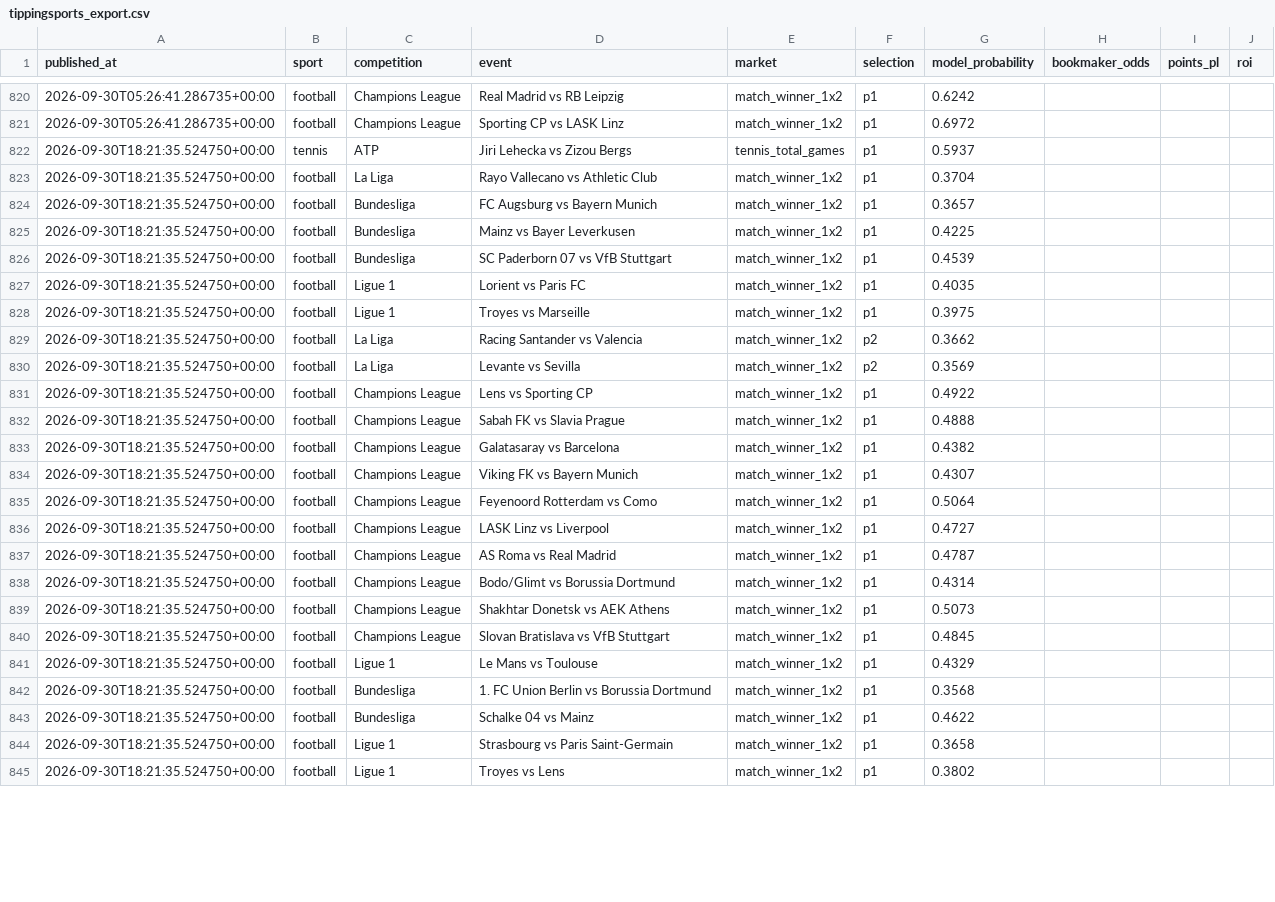
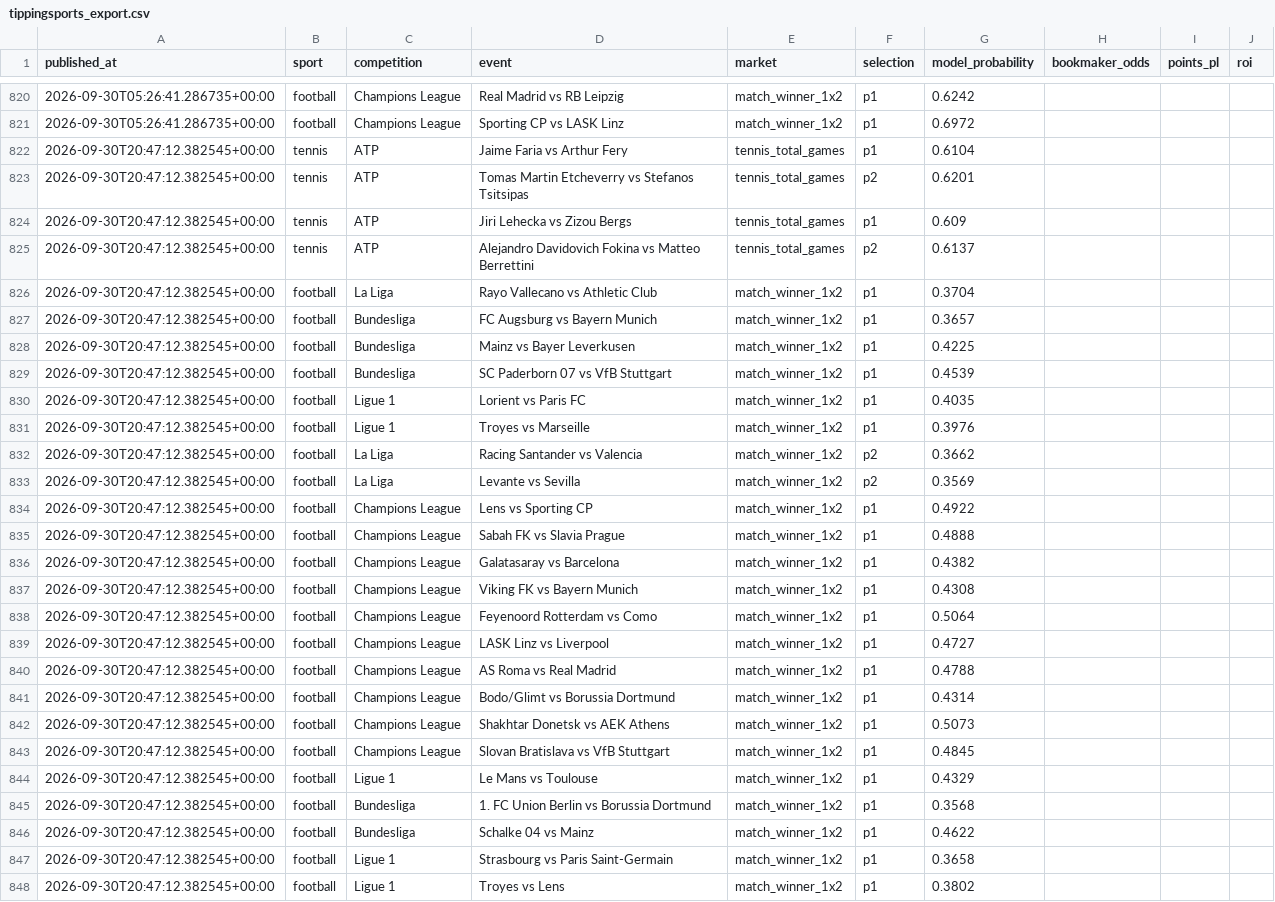
Before and after one commit to topboyasian-stack/match-signal, a CSV file: data/tippingsports_export.csv, drawn as a sheet; only a part is shown, gaps mark what is left out; addresses are those after the commit; the diff covers the shown part only; the diff names each change by its address in the sheet, - before the commit and + after, or states it on an @@ line.

```diff
--- a/data/tippingsports_export.csv
+++ b/data/tippingsports_export.csv
+row 822: 2026-09-30T20:47:12.382545+00:00 | tennis | ATP | Jaime Faria vs Arthur Fery | tennis_total_games | p1 | 0.6104
+row 823: 2026-09-30T20:47:12.382545+00:00 | tennis | ATP | Tomas Martin Etcheverry vs Stefanos Tsitsipas | tennis_total_games | p2 | 0.6201
-A824 (published_at): 2026-09-30T18:21:35.524750+00:00
+A824 (published_at): 2026-09-30T20:47:12.382545+00:00
-G824 (model_probability): 0.5937
+G824 (model_probability): 0.609
+row 825: 2026-09-30T20:47:12.382545+00:00 | tennis | ATP | Alejandro Davidovich Fokina vs Matteo Berrettini | tennis_total_games | p2 | 0.6137
-A826:A848 (published_at): 2026-09-30T18:21:35.524750+00:00
+A826:A848 (published_at): 2026-09-30T20:47:12.382545+00:00
-G831 (model_probability): 0.3975
+G831 (model_probability): 0.3976
-G837 (model_probability): 0.4307
+G837 (model_probability): 0.4308
-G840 (model_probability): 0.4787
+G840 (model_probability): 0.4788
```
Also changed, not shown: 7 edited cells elsewhere in this file, 3 other files.
